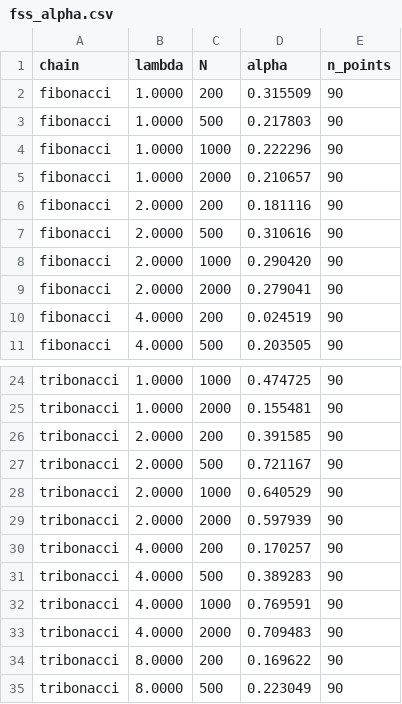
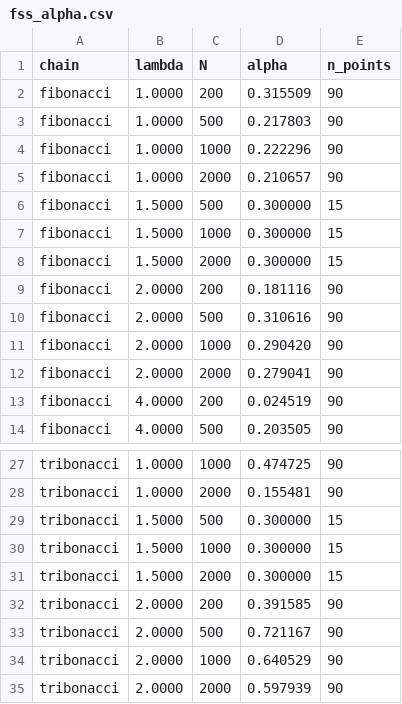
Before and after one commit to grossi-ops/Atratores, a CSV file: fss_alpha.csv, drawn as a sheet; only a part is shown, gaps mark what is left out; the shorter side is filled out with more unchanged rows.

```diff
--- a/fss_alpha.csv
+++ b/fss_alpha.csv
@@ -5,2 +5,5 @@ fibonacci,1.0000,1000,0.222296,90
 fibonacci,1.0000,2000,0.210657,90
+fibonacci,1.5000,500,0.300000,15
+fibonacci,1.5000,1000,0.300000,15
+fibonacci,1.5000,2000,0.300000,15
 fibonacci,2.0000,200,0.181116,90
@@ -25,2 +28,5 @@ tribonacci,1.0000,1000,0.474725,90
 tribonacci,1.0000,2000,0.155481,90
+tribonacci,1.5000,500,0.300000,15
+tribonacci,1.5000,1000,0.300000,15
+tribonacci,1.5000,2000,0.300000,15
 tribonacci,2.0000,200,0.391585,90
```
Also changed, not shown: fss_tsat.csv, 2 other files.
